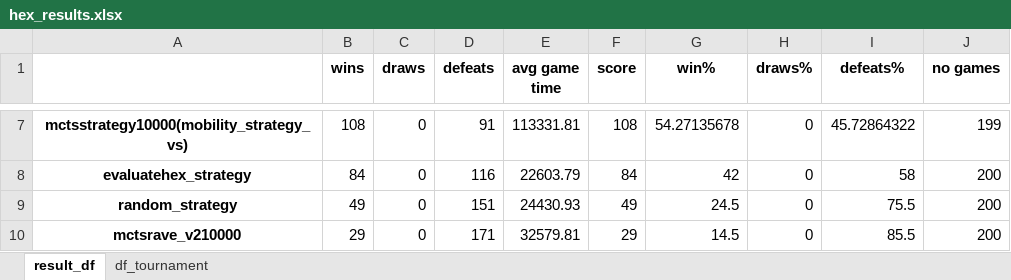
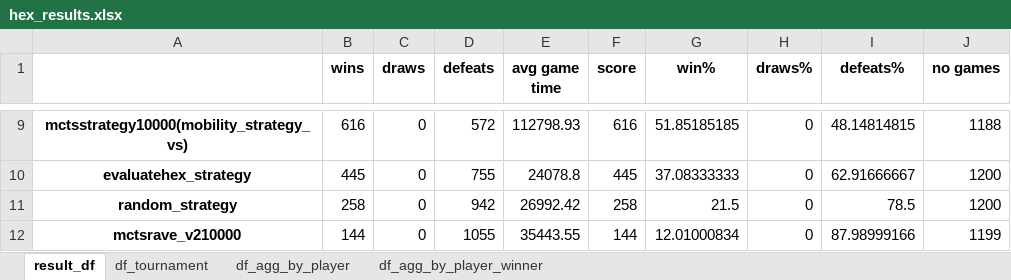
Before and after one commit to Walczi123/Enriching-the-Monte-Carlo-Tree-Search-Algorithm, an Excel workbook: results_processing/hex_results.xlsx, sheet result_df, drawn as a sheet; only a part is shown, gaps mark what is left out; values as stored, in another font and other column widths than the file's, no borders; addresses are those after the commit; the diff covers the shown part only; the diff names each change by its address in the sheet, - before the commit and + after, or states it on an @@ line.

```diff
--- a/results_processing/hex_results.xlsx (sheet result_df)
+++ b/results_processing/hex_results.xlsx (sheet result_df)
+sheet tab: df_agg_by_player
+sheet tab: df_agg_by_player_winner
-B9 (wins): 108
+B9 (wins): 616
-D9 (defeats): 91
+D9 (defeats): 572
-E9 (avg game time): 113331.81
+E9 (avg game time): 112798.93
-F9 (score): 108
+F9 (score): 616
-G9 (win%): 54.27135678
+G9 (win%): 51.85185185
-I9 (defeats%): 45.72864322
+I9 (defeats%): 48.14814815
-J9 (no games): 199
+J9 (no games): 1188
-B10 (wins): 84
+B10 (wins): 445
-D10 (defeats): 116
+D10 (defeats): 755
-E10 (avg game time): 22603.79
+E10 (avg game time): 24078.8
-F10 (score): 84
+F10 (score): 445
-G10 (win%): 42
+G10 (win%): 37.08333333
-I10 (defeats%): 58
+I10 (defeats%): 62.91666667
-J10:J11 (no games): 200
+J10:J11 (no games): 1200
-B11 (wins): 49
+B11 (wins): 258
-D11 (defeats): 151
+D11 (defeats): 942
-E11 (avg game time): 24430.93
+E11 (avg game time): 26992.42
-F11 (score): 49
+F11 (score): 258
-G11 (win%): 24.5
+G11 (win%): 21.5
-I11 (defeats%): 75.5
+I11 (defeats%): 78.5
-B12 (wins): 29
+B12 (wins): 144
-D12 (defeats): 171
+D12 (defeats): 1055
-E12 (avg game time): 32579.81
+E12 (avg game time): 35443.55
-F12 (score): 29
+F12 (score): 144
-G12 (win%): 14.5
+G12 (win%): 12.01000834
-I12 (defeats%): 85.5
+I12 (defeats%): 87.98999166
-J12 (no games): 200
+J12 (no games): 1199
```
Also changed, not shown: 3 added rows, 1 removed row and 35 edited cells elsewhere in this sheet, sheet df_tournament, results_processing/othello_results.xlsx, 4 other files.
